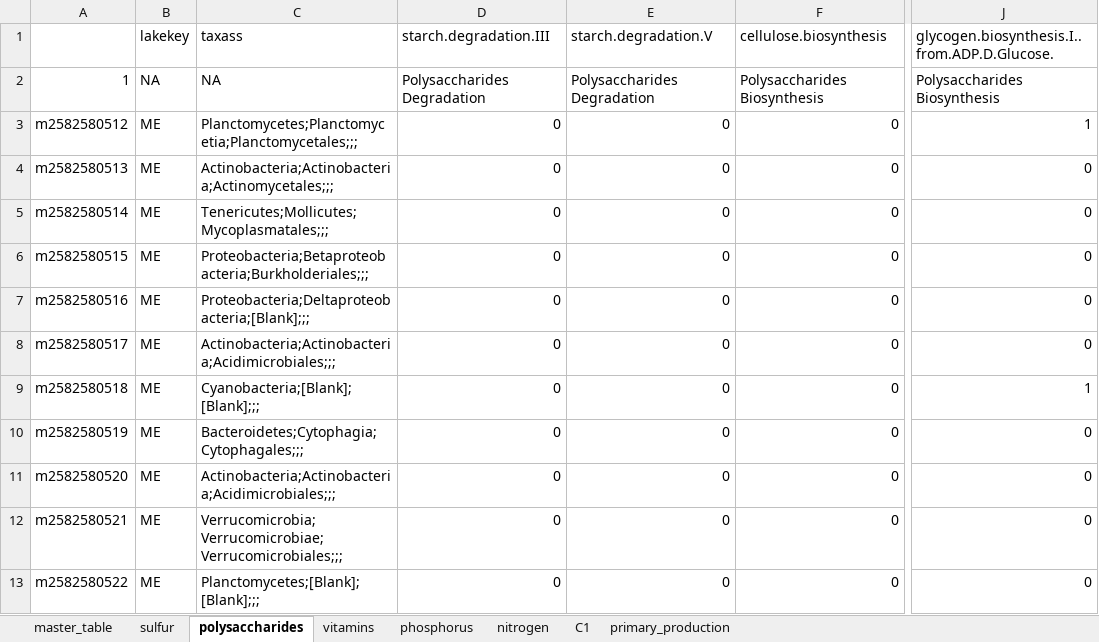
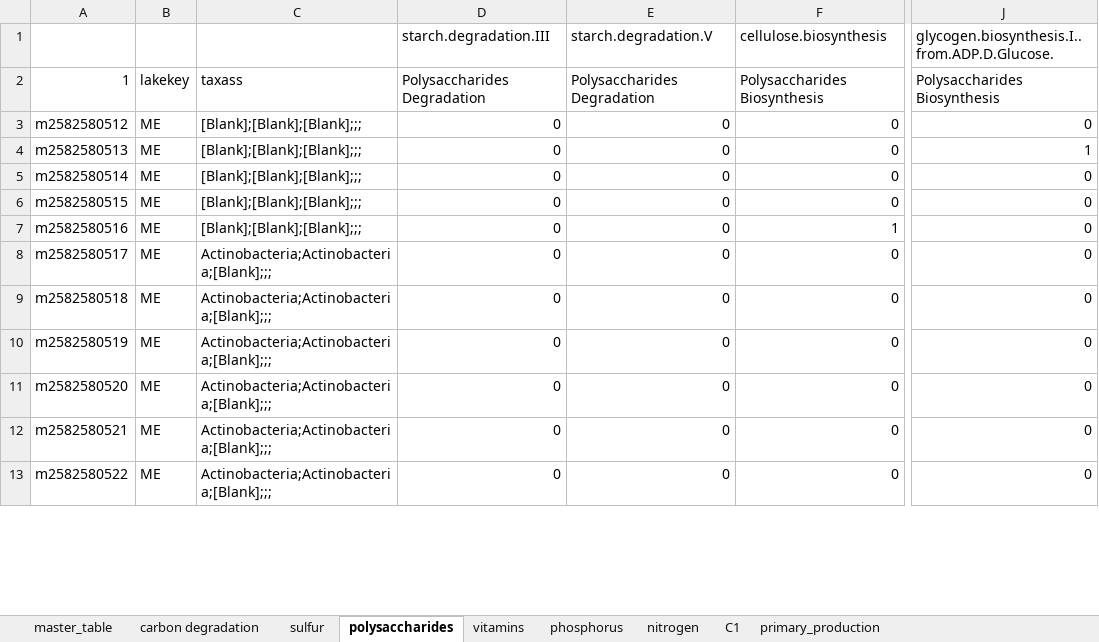
Before and after one commit to McMahonLab/MAGstravaganza, an Excel workbook: master_table.xlsx, sheet polysaccharides, drawn as a sheet; only a part is shown, gaps mark what is left out; values as stored, in another font and other column widths than the file's, no borders; conditional formats not drawn; 1 other sheet too large or unreadable and not compared; the diff covers the shown part only; the diff names each change by its address in the sheet, - before the commit and + after, or states it on an @@ line.

```diff
--- a/master_table.xlsx (sheet polysaccharides)
+++ b/master_table.xlsx (sheet polysaccharides)
+sheet tab: carbon degradation
-B1: lakekey
+B1: (empty)
-C1: taxass
+C1: (empty)
-B2: NA
+B2: lakekey
-C2: NA
+C2: taxass
-C3: Planctomycetes;Planctomycetia;Planctomycetales;;;
+C3: [Blank];[Blank];[Blank];;;
-J3: 1
+J3: 0
-C4: Actinobacteria;Actinobacteria;Actinomycetales;;;
+C4: [Blank];[Blank];[Blank];;;
-J4: 0
+J4: 1
-C5: Tenericutes;Mollicutes;Mycoplasmatales;;;
+C5: [Blank];[Blank];[Blank];;;
-C6: Proteobacteria;Betaproteobacteria;Burkholderiales;;;
+C6: [Blank];[Blank];[Blank];;;
-C7: Proteobacteria;Deltaproteobacteria;[Blank];;;
+C7: [Blank];[Blank];[Blank];;;
-F7 (cellulose.biosynthesis): 0
+F7 (cellulose.biosynthesis): 1
-C8: Actinobacteria;Actinobacteria;Acidimicrobiales;;;
+C8: Actinobacteria;Actinobacteria;[Blank];;;
-C9: Cyanobacteria;[Blank];[Blank];;;
+C9: Actinobacteria;Actinobacteria;[Blank];;;
-J9: 1
+J9: 0
-C10: Bacteroidetes;Cytophagia;Cytophagales;;;
+C10: Actinobacteria;Actinobacteria;[Blank];;;
-C11: Actinobacteria;Actinobacteria;Acidimicrobiales;;;
+C11: Actinobacteria;Actinobacteria;[Blank];;;
-C12: Verrucomicrobia;Verrucomicrobiae;Verrucomicrobiales;;;
+C12: Actinobacteria;Actinobacteria;[Blank];;;
-C13: Planctomycetes;[Blank];[Blank];;;
+C13: Actinobacteria;Actinobacteria;[Blank];;;
```
Also changed, not shown: 363 edited cells elsewhere in this sheet, sheet sulfur, sheet nitrogen, 11 other files.
